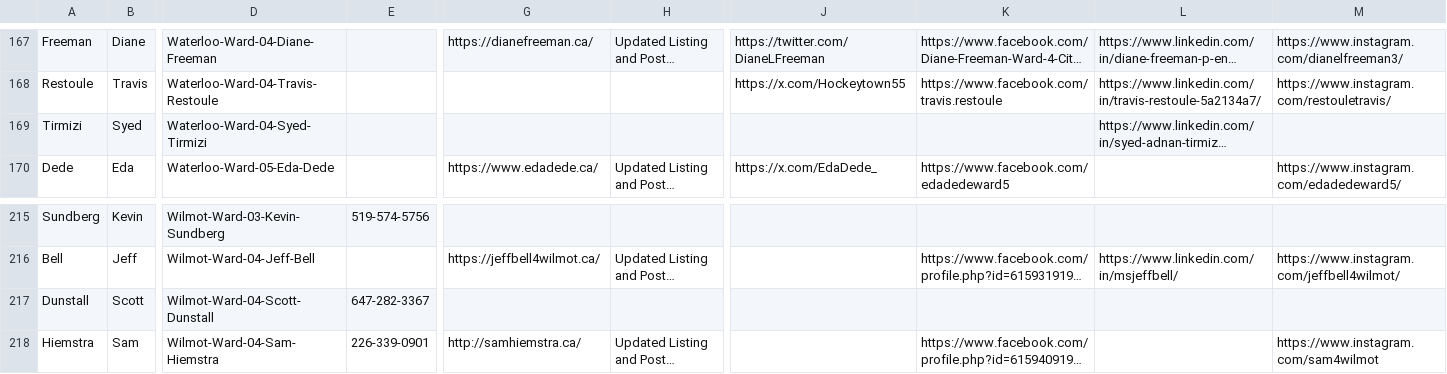
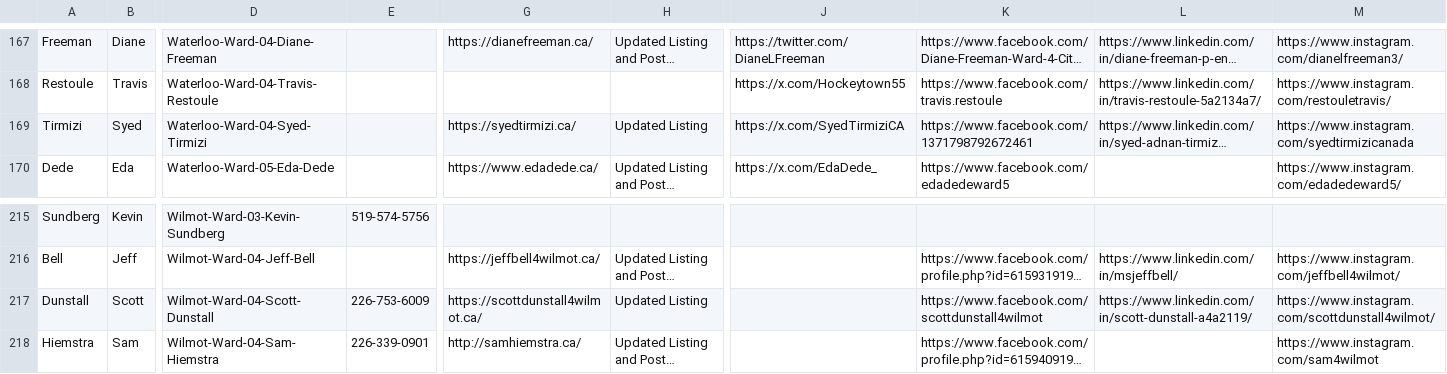
Before and after one commit to CivicTechWR/WRvotes, a CSV file: docs/_data/sync/nominees.csv, drawn as a sheet; only a part is shown, gaps mark what is left out; long unchanged cells end in …; the diff names each change by its address in the sheet, - before the commit and + after, or states it on an @@ line.

Commit message:
Auto-commit: updated nominees.csv from Google Docs

```diff
--- a/docs/_data/sync/nominees.csv
+++ b/docs/_data/sync/nominees.csv
-G169: (empty)
+G169: https://syedtirmizi.ca/
-H169: (empty)
+H169: Updated Listing
-J169: (empty)
+J169: https://x.com/SyedTirmiziCA
-K169: (empty)
+K169: https://www.facebook.com/1371798792672461
-M169: (empty)
+M169: https://www.instagram.com/syedtirmizicanada
-E217: 647-282-3367
+E217: 226-753-6009
-G217: (empty)
+G217: https://scottdunstall4wilmot.ca/
-H217: (empty)
+H217: Updated Listing
-K217: (empty)
+K217: https://www.facebook.com/scottdunstall4wilmot
-L217: (empty)
+L217: https://www.linkedin.com/in/scott-dunstall-a4a2119/
-M217: (empty)
+M217: https://www.instagram.com/scottdunstall4wilmot/
```
